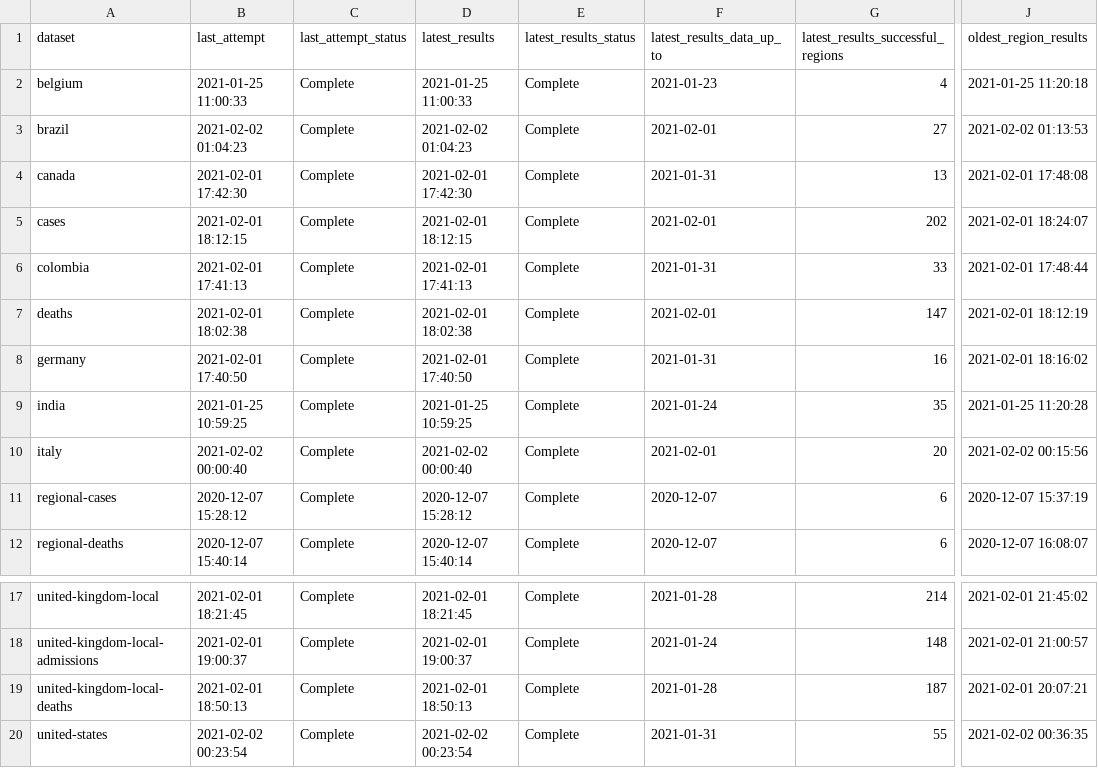
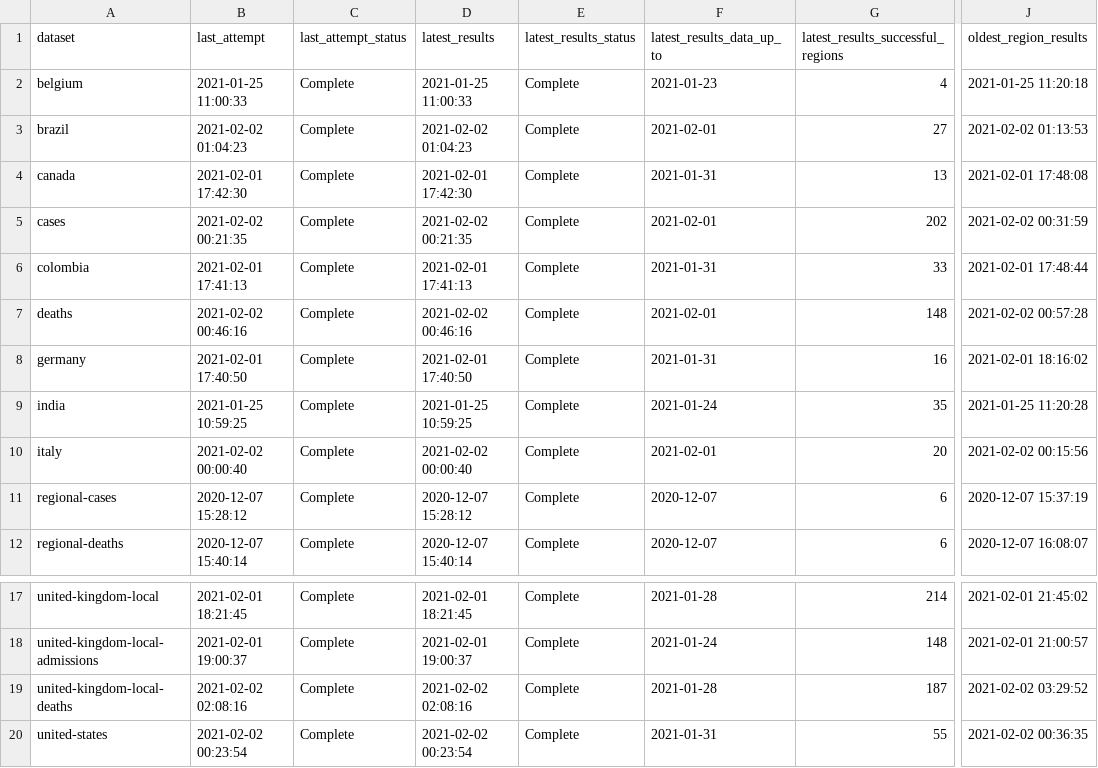
Before and after one commit to velmalopez/covid-rt-estimates, a CSV file: status.csv, drawn as a sheet; only a part is shown, gaps mark what is left out; the diff names each change by its address in the sheet, - before the commit and + after, or states it on an @@ line.

```diff
--- a/status.csv
+++ b/status.csv
-B5 (last_attempt): 2021-02-01 18:12:15
+B5 (last_attempt): 2021-02-02 00:21:35
-D5 (latest_results): 2021-02-01 18:12:15
+D5 (latest_results): 2021-02-02 00:21:35
-J5 (oldest_region_results): 2021-02-01 18:24:07
+J5 (oldest_region_results): 2021-02-02 00:31:59
-B7 (last_attempt): 2021-02-01 18:02:38
+B7 (last_attempt): 2021-02-02 00:46:16
-D7 (latest_results): 2021-02-01 18:02:38
+D7 (latest_results): 2021-02-02 00:46:16
-G7: 147
+G7: 148
-J7 (oldest_region_results): 2021-02-01 18:12:19
+J7 (oldest_region_results): 2021-02-02 00:57:28
-B19 (last_attempt): 2021-02-01 18:50:13
+B19 (last_attempt): 2021-02-02 02:08:16
-D19 (latest_results): 2021-02-01 18:50:13
+D19 (latest_results): 2021-02-02 02:08:16
-J19 (oldest_region_results): 2021-02-01 20:07:21
+J19 (oldest_region_results): 2021-02-02 03:29:52
```
Also changed, not shown: national/deaths/national/runtimes.csv, national/deaths/summary/reported_cases.csv, 7 other files.
